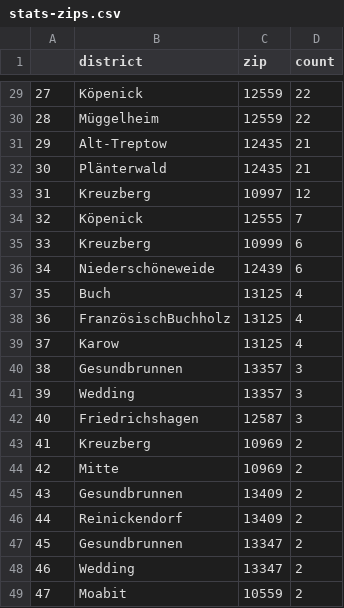
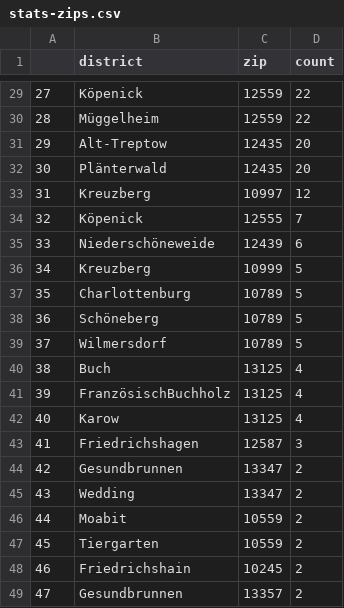
Before and after one commit to demodiff/berlin, a CSV file: data/stats-zips.csv, drawn as a sheet; only a part is shown, gaps mark what is left out; the diff covers the shown part only.

```diff
--- a/data/stats-zips.csv
+++ b/data/stats-zips.csv
@@ -30,20 +30,20 @@
 28,Müggelheim,12559,22
-29,Alt-Treptow,12435,21
-30,Plänterwald,12435,21
+29,Alt-Treptow,12435,20
+30,Plänterwald,12435,20
 31,Kreuzberg,10997,12
 32,Köpenick,12555,7
-33,Kreuzberg,10999,6
-34,Niederschöneweide,12439,6
-35,Buch,13125,4
-36,FranzösischBuchholz,13125,4
-37,Karow,13125,4
-38,Gesundbrunnen,13357,3
-39,Wedding,13357,3
-40,Friedrichshagen,12587,3
-41,Kreuzberg,10969,2
-42,Mitte,10969,2
-43,Gesundbrunnen,13409,2
-44,Reinickendorf,13409,2
-45,Gesundbrunnen,13347,2
-46,Wedding,13347,2
-47,Moabit,10559,2
+33,Niederschöneweide,12439,6
+34,Kreuzberg,10999,5
+35,Charlottenburg,10789,5
+36,Schöneberg,10789,5
+37,Wilmersdorf,10789,5
+38,Buch,13125,4
+39,FranzösischBuchholz,13125,4
+40,Karow,13125,4
+41,Friedrichshagen,12587,3
+42,Gesundbrunnen,13347,2
+43,Wedding,13347,2
+44,Moabit,10559,2
+45,Tiergarten,10559,2
+46,Friedrichshain,10245,2
+47,Gesundbrunnen,13357,2
```
Also changed, not shown: 50 edited cells elsewhere in this file, 1 other file.
